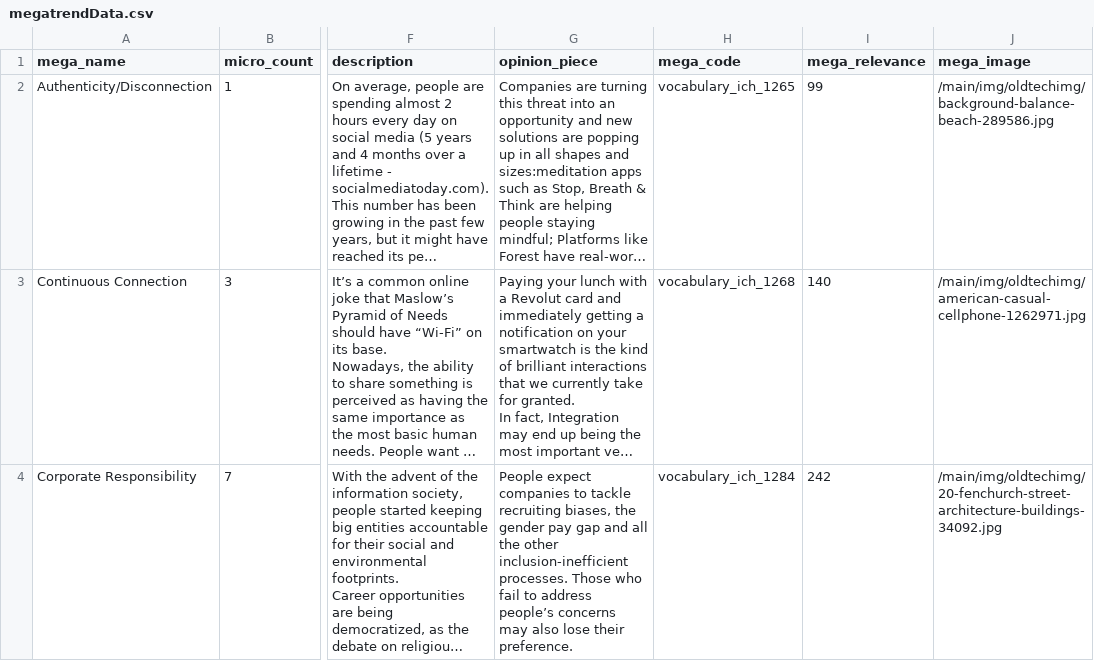
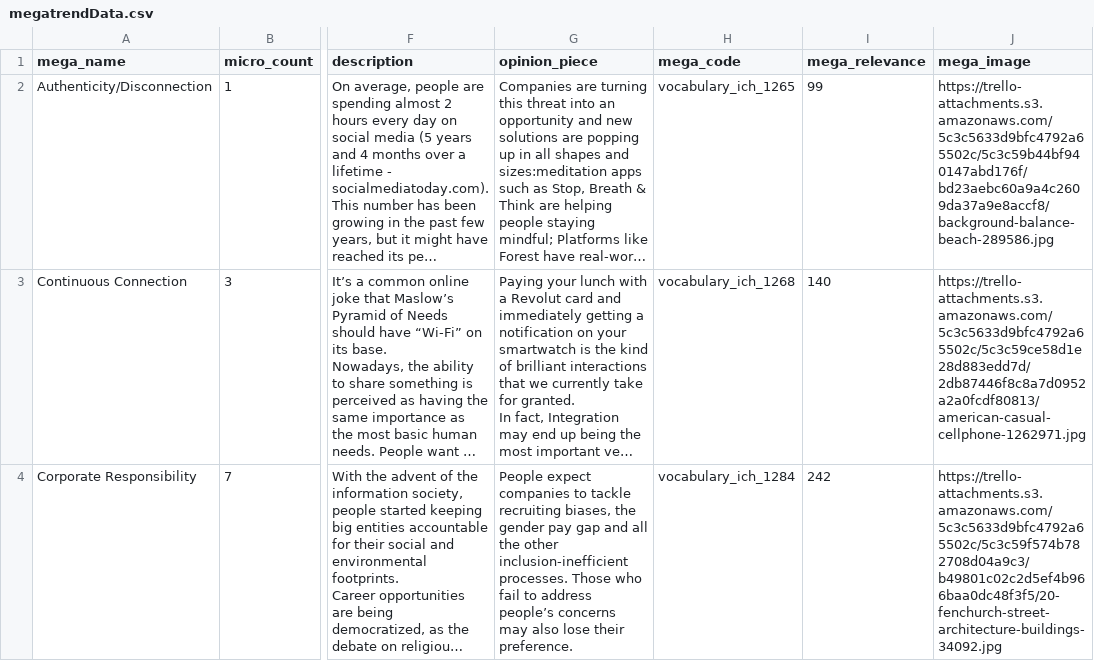
Before and after one commit to retailinnovationsonae/radar, a CSV file: data/megatrendData.csv, drawn as a sheet; only a part is shown, gaps mark what is left out; long unchanged cells end in …; the diff covers the shown part only; the diff names each change by its address in the sheet, - before the commit and + after, or states it on an @@ line.

```diff
--- a/data/megatrendData.csv
+++ b/data/megatrendData.csv
-J2 (mega_image): /main/img/oldtechimg/background-balance-beach-289586.jpg
+J2 (mega_image): https://trello-attachments.s3.amazonaws.com/5c3c5633d9bfc4792a65502c/5c3c59b44bf940147abd176f/bd23aebc60a9a4c2609da37a9e8accf8/background-balance-beach-289586.jpg
-J3 (mega_image): /main/img/oldtechimg/american-casual-cellphone-1262971.jpg
+J3 (mega_image): https://trello-attachments.s3.amazonaws.com/5c3c5633d9bfc4792a65502c/5c3c59ce58d1e28d883edd7d/2db87446f8c8a7d0952a2a0fcdf80813/american-casual-cellphone-1262971.jpg
-J4 (mega_image): /main/img/oldtechimg/20-fenchurch-street-architecture-buildings-34092.jpg
+J4 (mega_image): https://trello-attachments.s3.amazonaws.com/5c3c5633d9bfc4792a65502c/5c3c59f574b782708d04a9c3/b49801c02c2d5ef4b966baa0dc48f3f5/20-fenchurch-street-architecture-buildings-34092.jpg
```
Also changed, not shown: 8 edited cells elsewhere in this file, _URLs_to_scrape.csv, _scrapedURLs.csv, 17 other files.
